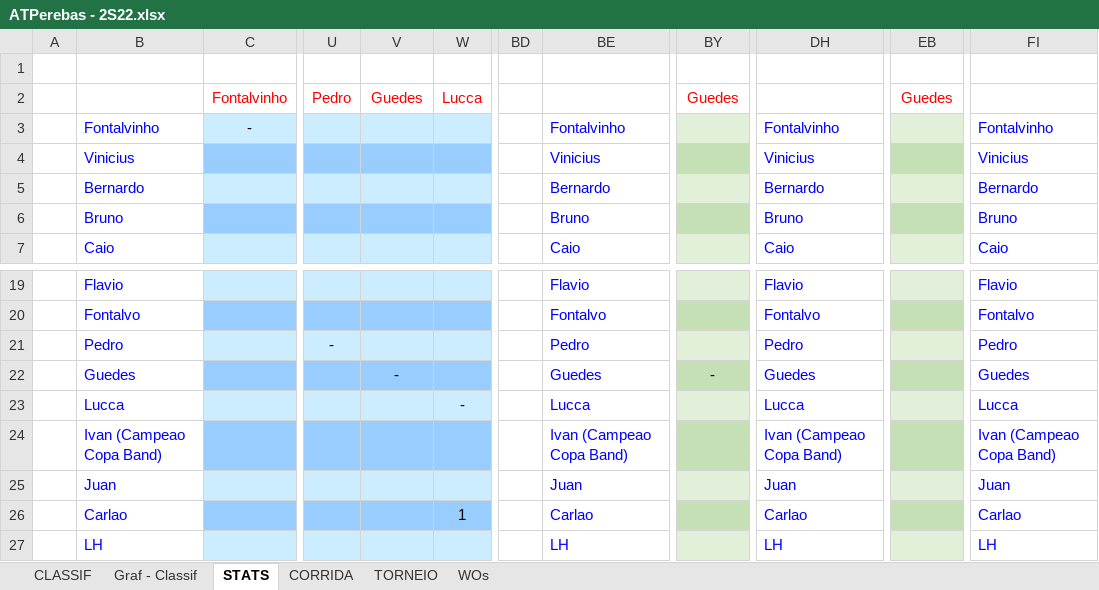
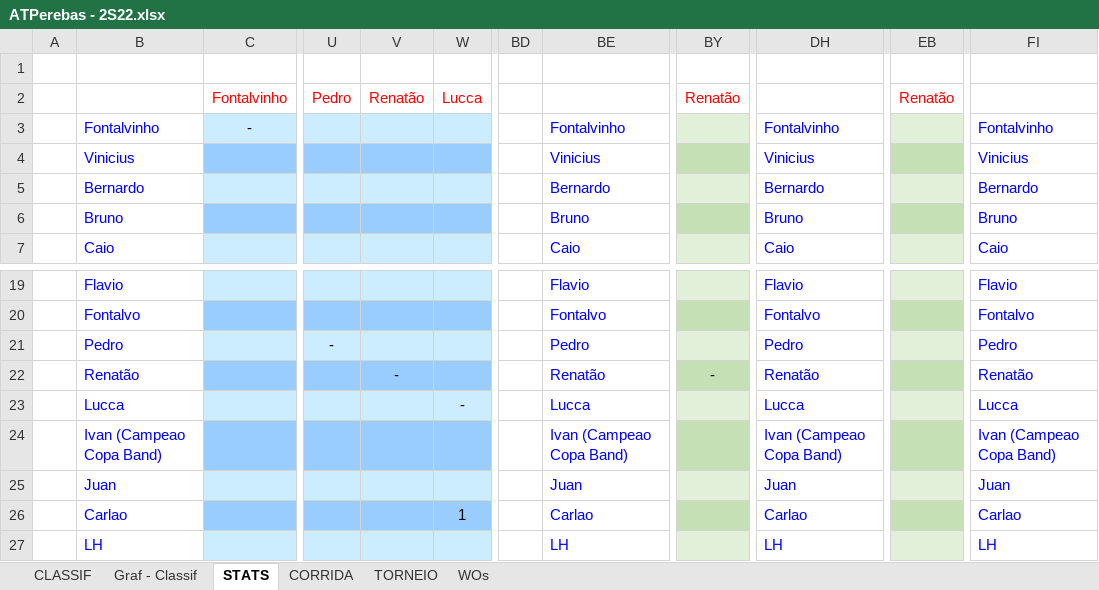
Before and after one commit to juanper/ATPerebas, an Excel workbook: 2022/semestre_2/ATPerebas - 2S22.xlsx, sheet STATS, drawn as a sheet; only a part is shown, gaps mark what is left out; values as stored, in another font and other column widths than the file's, no borders; charts and pictures not drawn; the diff names each change by its address in the sheet, - before the commit and + after, or states it on an @@ line.

Commit message:
Incluir Renatão

```diff
--- a/2022/semestre_2/ATPerebas - 2S22.xlsx (sheet STATS)
+++ b/2022/semestre_2/ATPerebas - 2S22.xlsx (sheet STATS)
-V2: Guedes
+V2: Renatão
-BY2: Guedes
+BY2: Renatão
-EB2: Guedes
+EB2: Renatão
-B22: Guedes
+B22: Renatão
-BE22: Guedes
+BE22: Renatão
-DH22: Guedes
+DH22: Renatão
-FI22: Guedes
+FI22: Renatão
```
Also changed, not shown: sheet CLASSIF, sheet WOs, sheet CORRIDA, hidden cells, charts or pictures.
